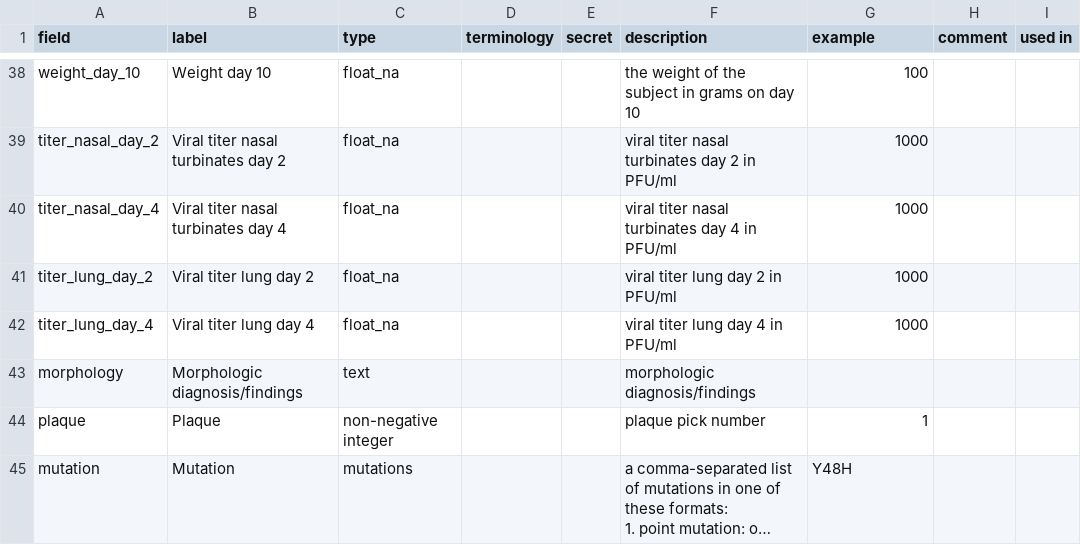
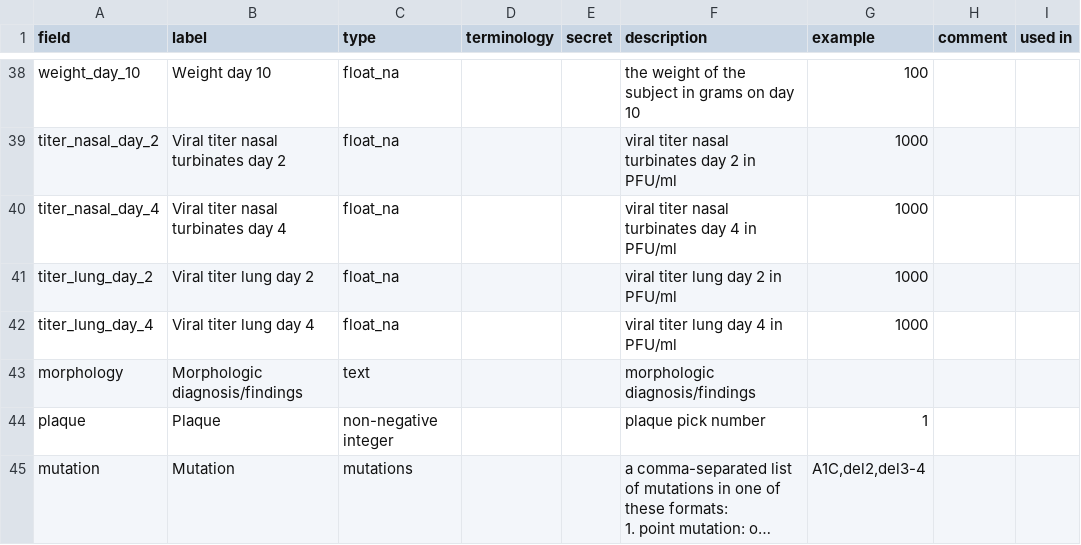
Before and after one commit to jamesaoverton/covic-db-tool-prototype, a TSV file: ontology/field.tsv, drawn as a sheet; only a part is shown, gaps mark what is left out; long unchanged cells end in …; the diff names each change by its address in the sheet, - before the commit and + after, or states it on an @@ line.

Commit message:
Tweak examples for 'mutations' field

```diff
--- a/ontology/field.tsv
+++ b/ontology/field.tsv
-G45 (example): Y48H
+G45 (example): A1C,del2,del3-4
```
Also changed, not shown: 1 other file.
